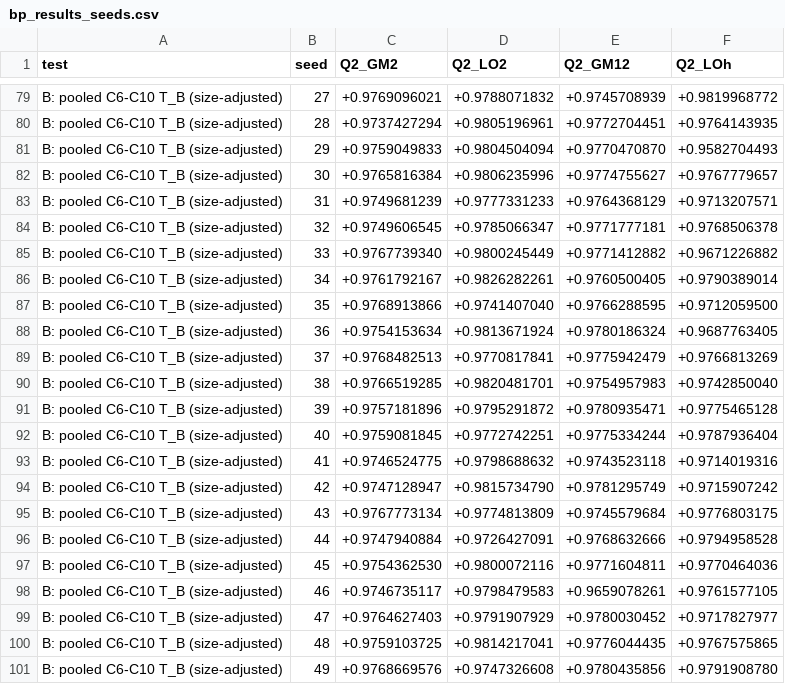
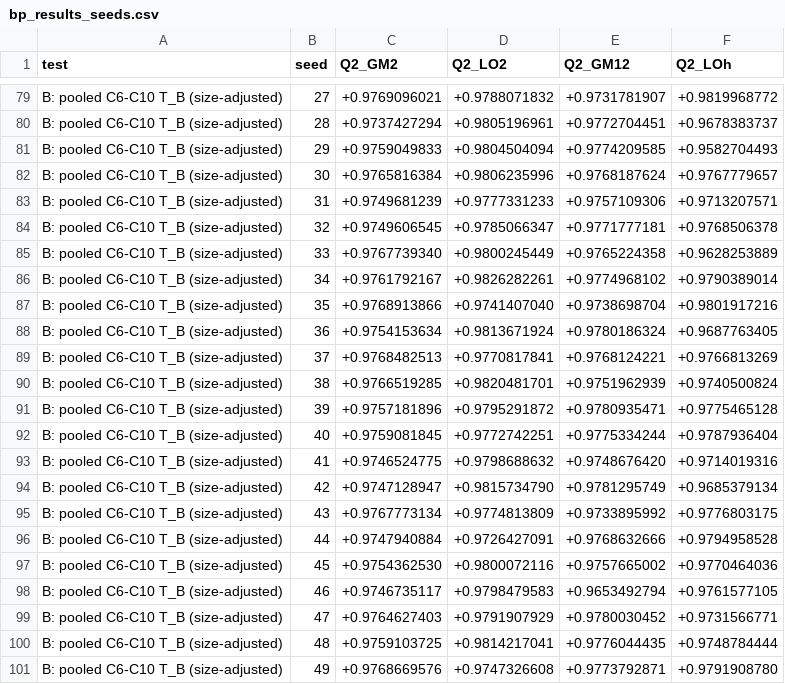
Before and after one commit to Singati2/LOYOLA-PAPER, a CSV file: external/bp/bp_results_seeds.csv, drawn as a sheet; only a part is shown, gaps mark what is left out; the diff covers the shown part only; the diff names each change by its address in the sheet, - before the commit and + after, or states it on an @@ line.

```diff
--- a/external/bp/bp_results_seeds.csv
+++ b/external/bp/bp_results_seeds.csv
-E79 (Q2_GM12): +0.9745708939
+E79 (Q2_GM12): +0.9731781907
-F80 (Q2_LOh): +0.9764143935
+F80 (Q2_LOh): +0.9678383737
-E81 (Q2_GM12): +0.9770470870
+E81 (Q2_GM12): +0.9774209585
-E82 (Q2_GM12): +0.9774755627
+E82 (Q2_GM12): +0.9768187624
-E83 (Q2_GM12): +0.9764368129
+E83 (Q2_GM12): +0.9757109306
-E85 (Q2_GM12): +0.9771412882
+E85 (Q2_GM12): +0.9765224358
-F85 (Q2_LOh): +0.9671226882
+F85 (Q2_LOh): +0.9628253889
-E86 (Q2_GM12): +0.9760500405
+E86 (Q2_GM12): +0.9774968102
-E87 (Q2_GM12): +0.9766288595
+E87 (Q2_GM12): +0.9738698704
-F87 (Q2_LOh): +0.9712059500
+F87 (Q2_LOh): +0.9801917216
-E89 (Q2_GM12): +0.9775942479
+E89 (Q2_GM12): +0.9768124221
-E90 (Q2_GM12): +0.9754957983
+E90 (Q2_GM12): +0.9751962939
-F90 (Q2_LOh): +0.9742850040
+F90 (Q2_LOh): +0.9740500824
-E93 (Q2_GM12): +0.9743523118
+E93 (Q2_GM12): +0.9748676420
-F94 (Q2_LOh): +0.9715907242
+F94 (Q2_LOh): +0.9685379134
-E95 (Q2_GM12): +0.9745579684
+E95 (Q2_GM12): +0.9733895992
-E97 (Q2_GM12): +0.9771604811
+E97 (Q2_GM12): +0.9757665002
-E98 (Q2_GM12): +0.9659078261
+E98 (Q2_GM12): +0.9653492794
-F99 (Q2_LOh): +0.9717827977
+F99 (Q2_LOh): +0.9731566771
-F100 (Q2_LOh): +0.9767575865
+F100 (Q2_LOh): +0.9748784444
-E101 (Q2_GM12): +0.9780435856
+E101 (Q2_GM12): +0.9773792871
```
Also changed, not shown: 29 edited cells elsewhere in this file, external/bp/bp_results_summary.csv, 28 other files.
